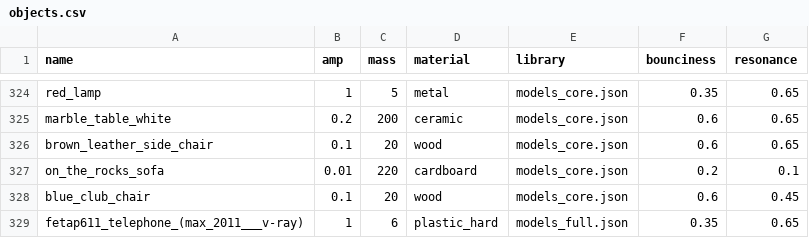
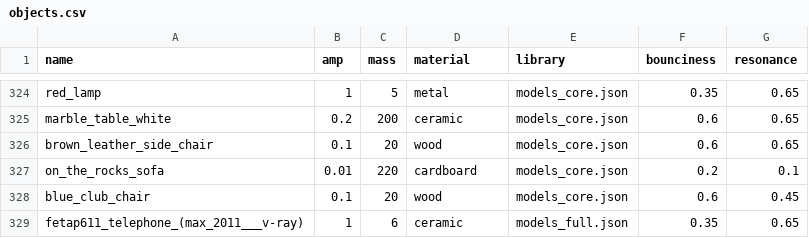
Before and after one commit to threedworld-mit/tdw, a CSV file: Python/tdw/py_impact/objects.csv, drawn as a sheet; only a part is shown, gaps mark what is left out.

Commit message:
Fixed a material

```diff
--- a/Python/tdw/py_impact/objects.csv
+++ b/Python/tdw/py_impact/objects.csv
@@ -328,2 +328,2 @@ on_the_rocks_sofa,0.01,220,cardboard,models_core.json,0.2,0.1
 blue_club_chair,0.1,20,wood,models_core.json,0.6,0.45
-fetap611_telephone_(max_2011___v-ray),1,6,plastic_hard,models_full.json,0.35,0.65
+fetap611_telephone_(max_2011___v-ray),1,6,ceramic,models_full.json,0.35,0.65
```
